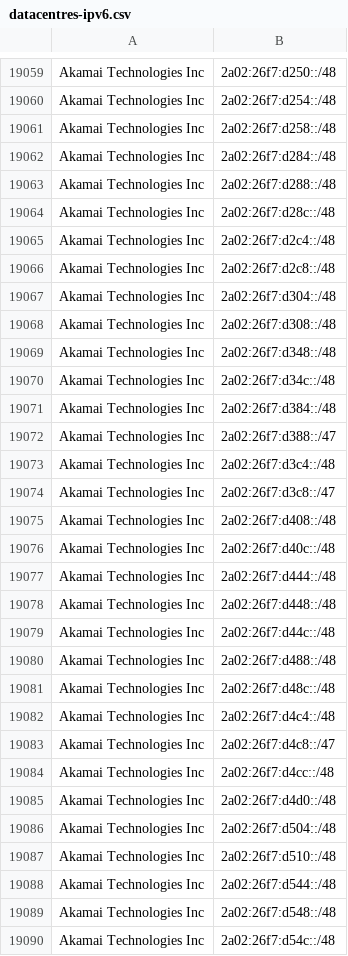
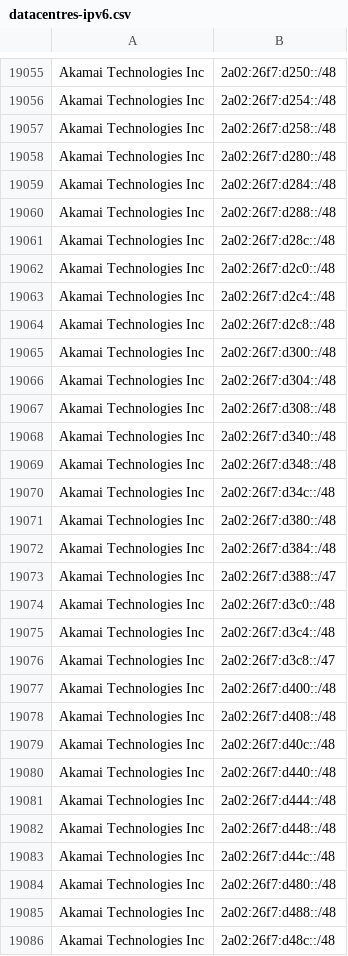
Before and after one commit to hexydec/ip-ranges, a CSV file: output/datacentres-ipv6.csv, drawn as a sheet; only a part is shown, gaps mark what is left out; the shorter side is filled out with more unchanged rows; the diff covers the shown part only; the diff names each change by its address in the sheet, - before the commit and + after, or states it on an @@ line.

```diff
--- a/output/datacentres-ipv6.csv
+++ b/output/datacentres-ipv6.csv
+row 19058: Akamai Technologies Inc | 2a02:26f7:d280::/48
+row 19062: Akamai Technologies Inc | 2a02:26f7:d2c0::/48
+row 19065: Akamai Technologies Inc | 2a02:26f7:d300::/48
+row 19068: Akamai Technologies Inc | 2a02:26f7:d340::/48
+row 19071: Akamai Technologies Inc | 2a02:26f7:d380::/48
+row 19074: Akamai Technologies Inc | 2a02:26f7:d3c0::/48
+row 19077: Akamai Technologies Inc | 2a02:26f7:d400::/48
+row 19080: Akamai Technologies Inc | 2a02:26f7:d440::/48
+row 19084: Akamai Technologies Inc | 2a02:26f7:d480::/48
```
Also changed, not shown: 32 added rows, 13 removed rows and 3 edited cells elsewhere in this file, output/crawlers-ipv4.csv, output/crawlers-ipv6.csv, 14 other files.
